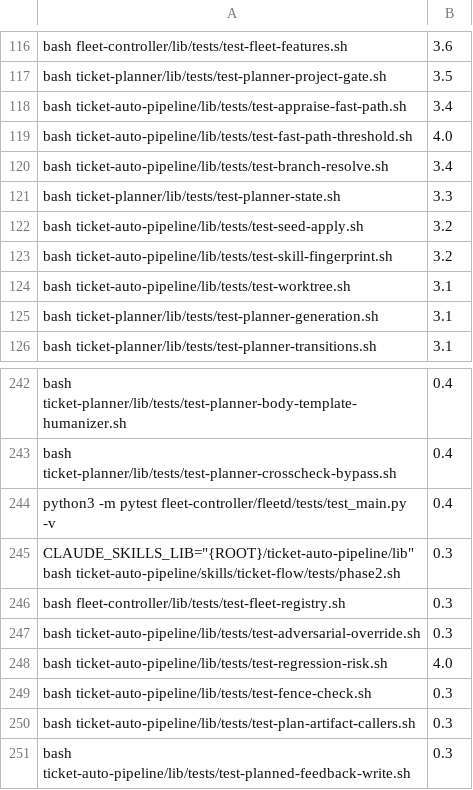
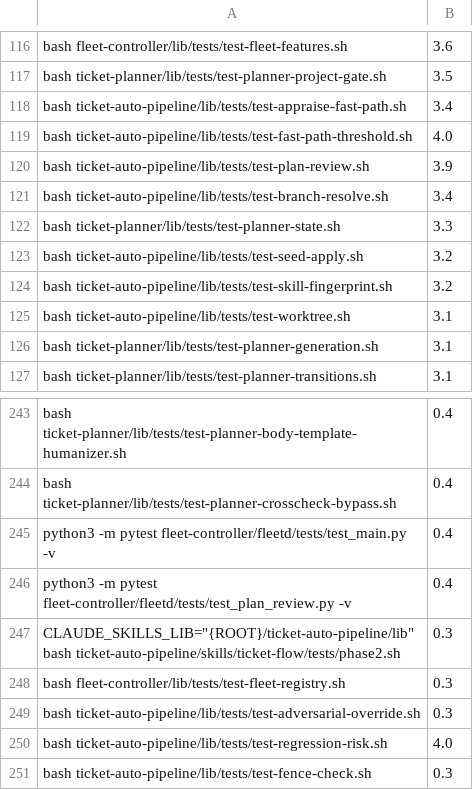
Before and after one commit to rogueprocess13/claude-plugins, a TSV file: scripts/test-durations.tsv, drawn as a sheet; only a part is shown, gaps mark what is left out; the shorter side is filled out with more unchanged rows.

Commit message:
feat(ticket-auto): router-level independent plan review, STEP_2_2, behind TICKET_ROUTER_PLAN_REVIEW (0.135.0) (#667)

```diff
--- a/scripts/test-durations.tsv
+++ b/scripts/test-durations.tsv
@@ -119,2 +119,3 @@ bash ticket-auto-pipeline/lib/tests/test-appraise-fast-path.sh	3.4
 bash ticket-auto-pipeline/lib/tests/test-fast-path-threshold.sh	4.0
+bash ticket-auto-pipeline/lib/tests/test-plan-review.sh	3.9
 bash ticket-auto-pipeline/lib/tests/test-branch-resolve.sh	3.4
@@ -244,2 +245,3 @@ bash ticket-planner/lib/tests/test-planner-crosscheck-bypass.sh	0.4
 python3 -m pytest fleet-controller/fleetd/tests/test_main.py -v	0.4
+python3 -m pytest fleet-controller/fleetd/tests/test_plan_review.py -v	0.4
 CLAUDE_SKILLS_LIB="{ROOT}/ticket-auto-pipeline/lib" bash ticket-auto-pipeline/skills/ticket-flow/tests/phase2.sh	0.3
```
Also changed, not shown: 27 other files.
